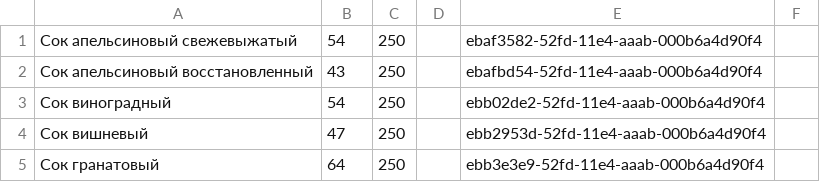
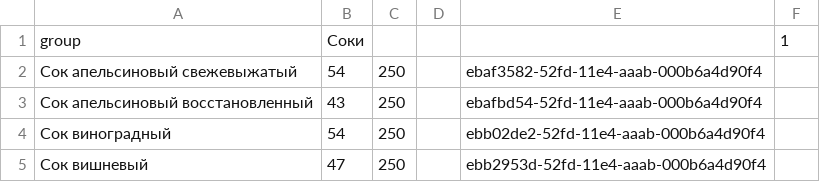
Before and after one commit to akond/ng-ratio, a CSV file: etc/products/juice.csv, drawn as a sheet; only a part is shown; the shorter side is filled out with more unchanged rows.

```diff
--- a/etc/products/juice.csv
+++ b/etc/products/juice.csv
@@ -1 +1,2 @@
+group,Соки,,,,1
 Сок апельсиновый свежевыжатый,54,250,,ebaf3582-52fd-11e4-aaab-000b6a4d90f4
```
Also changed, not shown: etc/products/dried-fruits.csv, etc/products/nuts.csv, 8 other files.
